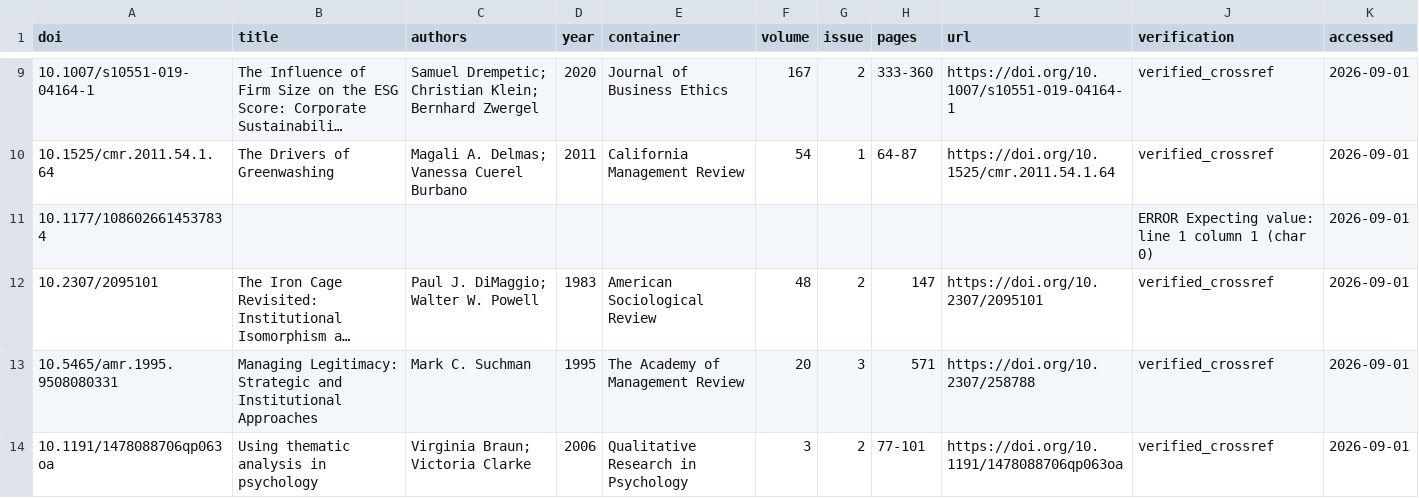
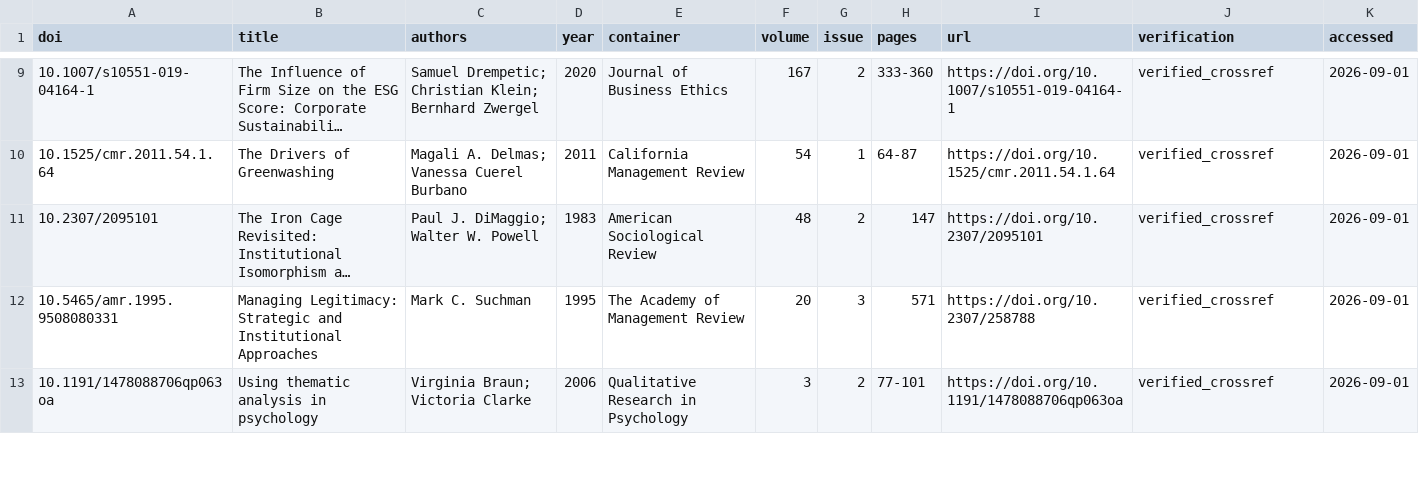
Before and after one commit to jrohcz/esg-diplomka-demo, a CSV file: sources/academic-sources.csv, drawn as a sheet; only a part is shown, gaps mark what is left out; long unchanged cells end in …; the diff names each change by its address in the sheet, - before the commit and + after, or states it on an @@ line.

```diff
--- a/sources/academic-sources.csv
+++ b/sources/academic-sources.csv
-row 11: 10.1177/1086026614537834 |  |  |  |  |  |  |  |  | ERROR Expecting value: line 1 column 1 (char 0) | 2026-09-01
```
Also changed, not shown: 20 other files.
